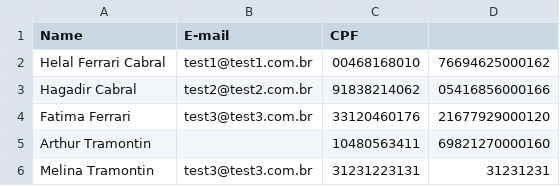
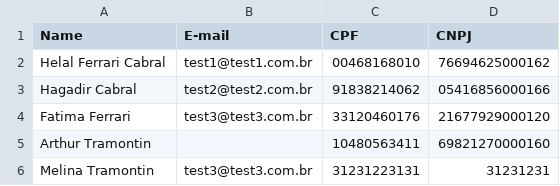
Before and after one commit to helalferrari/validate_data_file_api, a CSV file: public/files/sample.csv, drawn as a sheet.

```diff
--- a/public/files/sample.csv
+++ b/public/files/sample.csv
@@ -1,2 +1,2 @@
-Name;E-mail;CPF;
+Name;E-mail;CPF;CNPJ
 Helal Ferrari Cabral;test1@test1.com.br;00468168010;76694625000162
```
Also changed, not shown: public/results/sample.csv, 2 other files.
